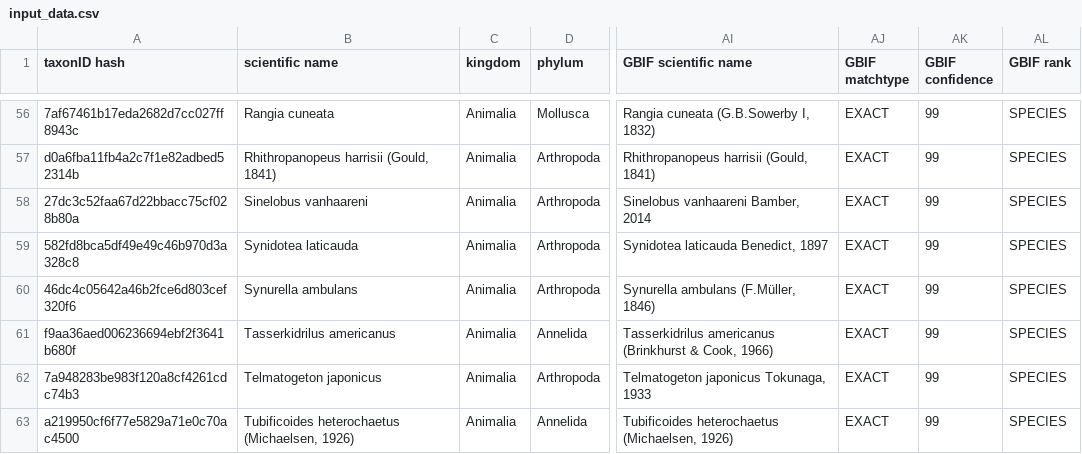
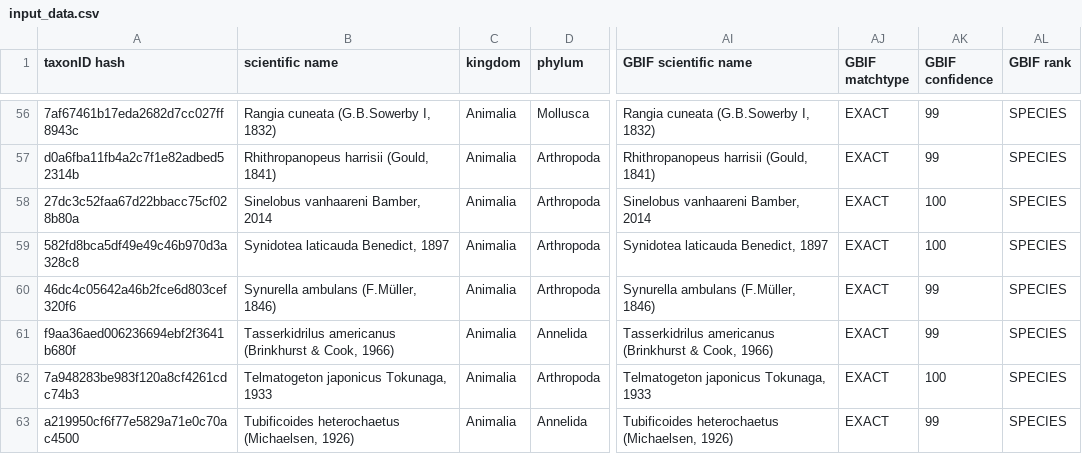
Before and after one commit to trias-project/alien-scheldt-checklist, a CSV file: data/raw/input_data.csv, drawn as a sheet; only a part is shown, gaps mark what is left out; the diff covers the shown part only; the diff names each change by its address in the sheet, - before the commit and + after, or states it on an @@ line.

Commit message:
add GBIF scientific names

```diff
--- a/data/raw/input_data.csv
+++ b/data/raw/input_data.csv
-B56 (scientific name): Rangia cuneata
+B56 (scientific name): Rangia cuneata (G.B.Sowerby I, 1832)
-B58 (scientific name): Sinelobus vanhaareni
+B58 (scientific name): Sinelobus vanhaareni Bamber, 2014
-AK58:AK59 (GBIF confidence): 99
+AK58:AK59 (GBIF confidence): 100
-B59 (scientific name): Synidotea laticauda
+B59 (scientific name): Synidotea laticauda Benedict, 1897
-B60 (scientific name): Synurella ambulans
+B60 (scientific name): Synurella ambulans (F.Müller, 1846)
-B61 (scientific name): Tasserkidrilus americanus
+B61 (scientific name): Tasserkidrilus americanus (Brinkhurst & Cook, 1966)
-B62 (scientific name): Telmatogeton japonicus
+B62 (scientific name): Telmatogeton japonicus Tokunaga, 1933
-AK62 (GBIF confidence): 99
+AK62 (GBIF confidence): 100
```
Also changed, not shown: 56 edited cells elsewhere in this file.
